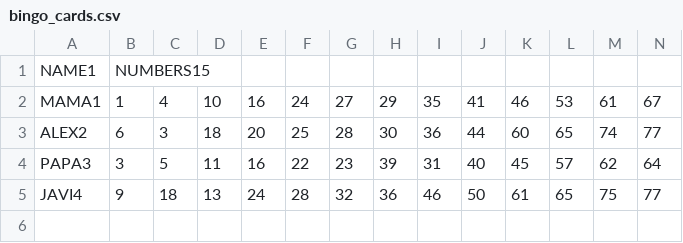
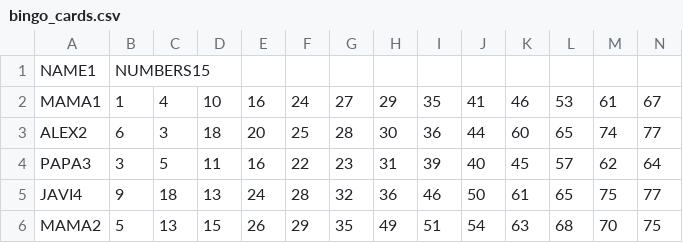
Before and after one commit to jfuica/bingada, a CSV file: bingo_cards.csv, drawn as a sheet; only a part is shown; rows hold the shown columns only; the diff names each change by its address in the sheet, - before the commit and + after, or states it on an @@ line.

```diff
--- a/bingo_cards.csv
+++ b/bingo_cards.csv
-H4: 39
+H4: 31
-I4: 31
+I4: 39
+row 6: MAMA2 | 5 | 13 | 15 | 26 | 29 | 35 | 49 | 51 | 54 | 63 | 68 | 70 | 75
```
Also changed, not shown: 3 other files.
